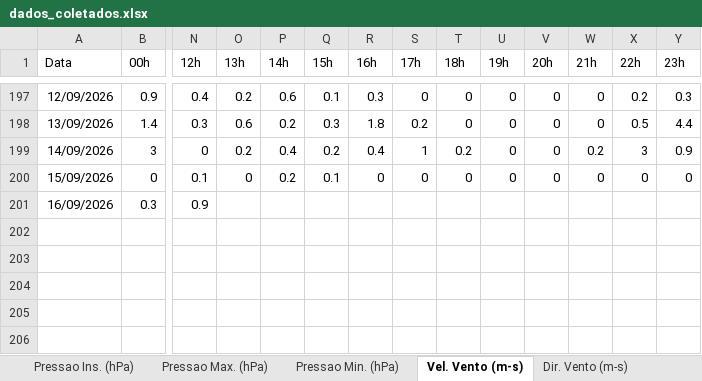
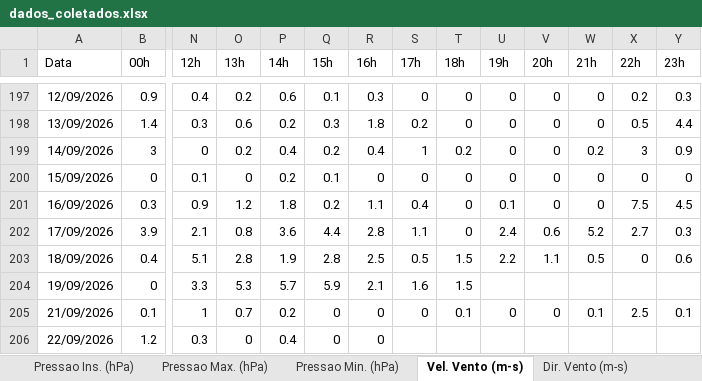
Before and after one commit to giedsongabriel/PROJETO-DATA-SERTAO-Previsao-de-temperatura, an Excel workbook: site/dados_coletados.xlsx, sheet Vel. Vento (m-s), drawn as a sheet; only a part is shown, gaps mark what is left out; values as stored, in another font and other column widths than the file's, no borders; rows hold the shown columns only; the diff names each change by its address in the sheet, - before the commit and + after, or states it on an @@ line.

```diff
--- a/site/dados_coletados.xlsx (sheet Vel. Vento (m-s))
+++ b/site/dados_coletados.xlsx (sheet Vel. Vento (m-s))
-O201 (13h): (empty)
+O201 (13h): 1.2
-P201 (14h): (empty)
+P201 (14h): 1.8
-Q201 (15h): (empty)
+Q201 (15h): 0.2
-R201 (16h): (empty)
+R201 (16h): 1.1
-S201 (17h): (empty)
+S201 (17h): 0.4
-T201 (18h): (empty)
+T201 (18h): 0
-U201 (19h): (empty)
+U201 (19h): 0.1
-V201 (20h): (empty)
+V201 (20h): 0
-W201 (21h): (empty)
+W201 (21h): 0
-X201 (22h): (empty)
+X201 (22h): 7.5
-Y201 (23h): (empty)
+Y201 (23h): 4.5
+row 202: 17/09/2026 | 3.9 | 2.1 | 0.8 | 3.6 | 4.4 | 2.8 | 1.1 | 0 | 2.4 | 0.6 | 5.2 | 2.7 | 0.3
+row 203: 18/09/2026 | 0.4 | 5.1 | 2.8 | 1.9 | 2.8 | 2.5 | 0.5 | 1.5 | 2.2 | 1.1 | 0.5 | 0 | 0.6
+row 204: 19/09/2026 | 0 | 3.3 | 5.3 | 5.7 | 5.9 | 2.1 | 1.6 | 1.5
+row 205: 21/09/2026 | 0.1 | 1 | 0.7 | 0.2 | 0 | 0 | 0 | 0.1 | 0 | 0 | 0.1 | 2.5 | 0.1
+row 206: 22/09/2026 | 1.2 | 0.3 | 0 | 0.4 | 0 | 0
```
Also changed, not shown: sheet Umi. Min. (%), sheet Umi. Ins. (%), sheet Umi. Max. (%), sheet Dir. Vento (m-s), sheet Raj. Vento (m-s), sheet Temp. Ins. (C), 8 more sheets, 6 other files.
